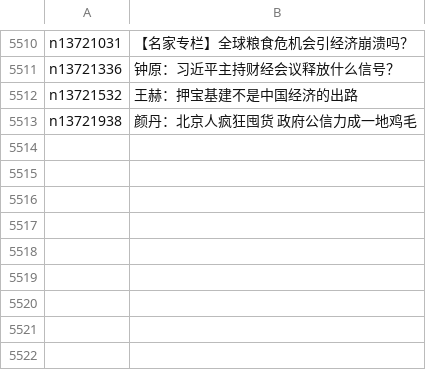
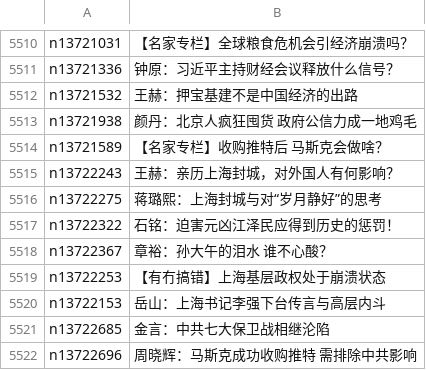
Before and after one commit to easy2view/epoch-comment, a CSV file: indexes/nsc1025.csv, drawn as a sheet; only a part is shown, gaps mark what is left out.

```diff
--- a/indexes/nsc1025.csv
+++ b/indexes/nsc1025.csv
@@ -5513 +5513,10 @@ n13721532,王赫：押宝基建不是中国经济的出路
 n13721938,颜丹：北京人疯狂囤货 政府公信力成一地鸡毛
+n13721589,【名家专栏】收购推特后 马斯克会做啥？
+n13722243,王赫：亲历上海封城，对外国人有何影响？
+n13722275,蒋璐熙：上海封城与对“岁月静好”的思考
+n13722322,石铭：迫害元凶江泽民应得到历史的惩罚！
+n13722367,章裕：孙大午的泪水 谁不心酸？
+n13722253,【有冇搞错】上海基层政权处于崩溃状态
+n13722153,岳山：上海书记李强下台传言与高层内斗
+n13722685,金言：中共七大保卫战相继沦陷
+n13722696,周晓辉：马斯克成功收购推特 需排除中共影响
```
Also changed, not shown: indexes/nsc993.csv, 24 other files.
